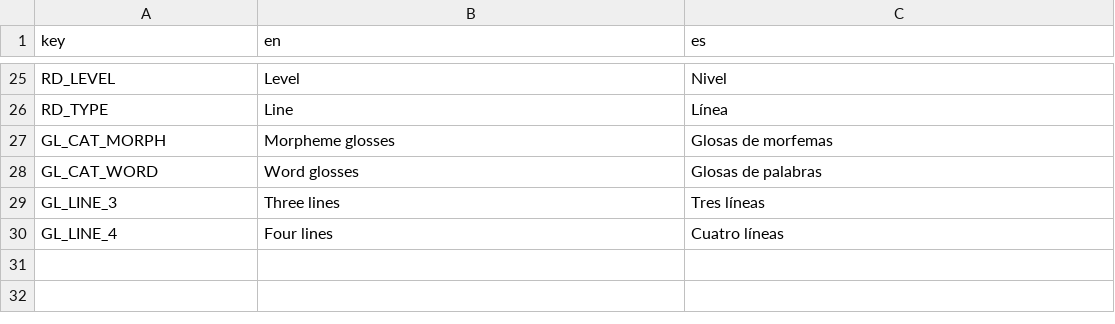
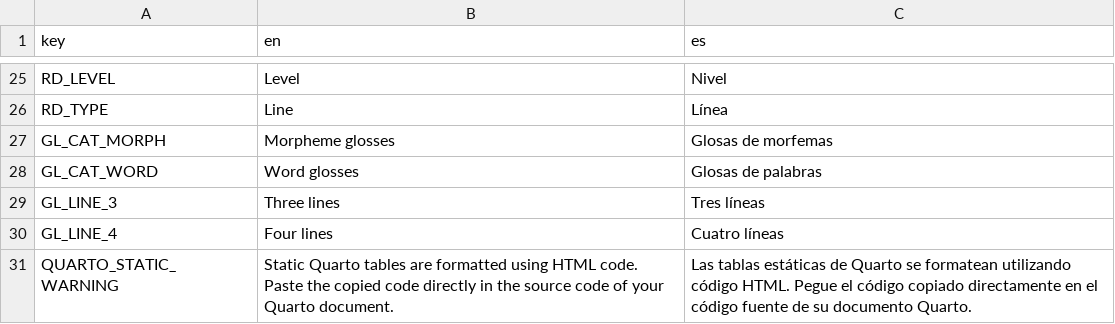
Before and after one commit to LaurenOopsum/Auto-IGT, a CSV file: translations/translations.csv, drawn as a sheet; only a part is shown, gaps mark what is left out; the diff names each change by its address in the sheet, - before the commit and + after, or states it on an @@ line.

Commit message:
added a warning that pops up when Quarto is chosen as an output

```diff
--- a/translations/translations.csv
+++ b/translations/translations.csv
+row 31: QUARTO_STATIC_WARNING | Static Quarto tables are formatted using HTML code. Paste the copied code directly in the source code of your Quarto document. | Las tablas estáticas de Quarto se formatean utilizando código HTML. Pegue el código copiado directamente en el código fuente de su documento Quarto.
```
Also changed, not shown: 10 other files.
